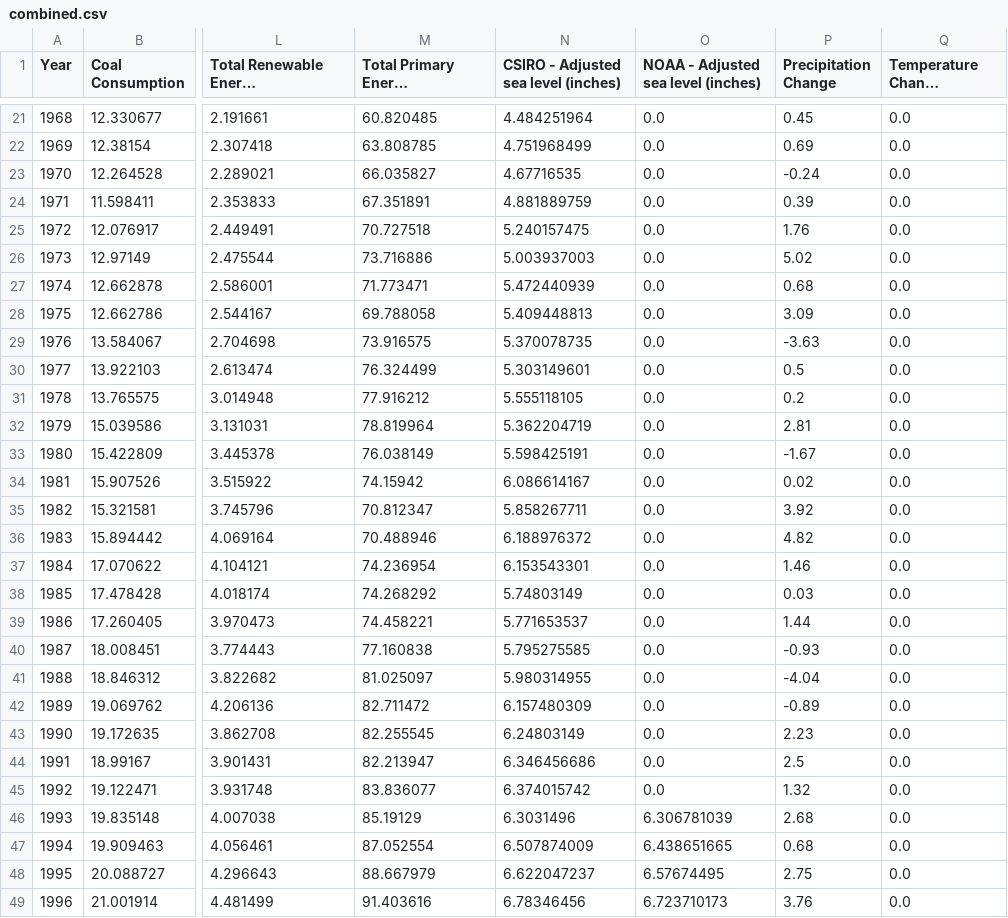
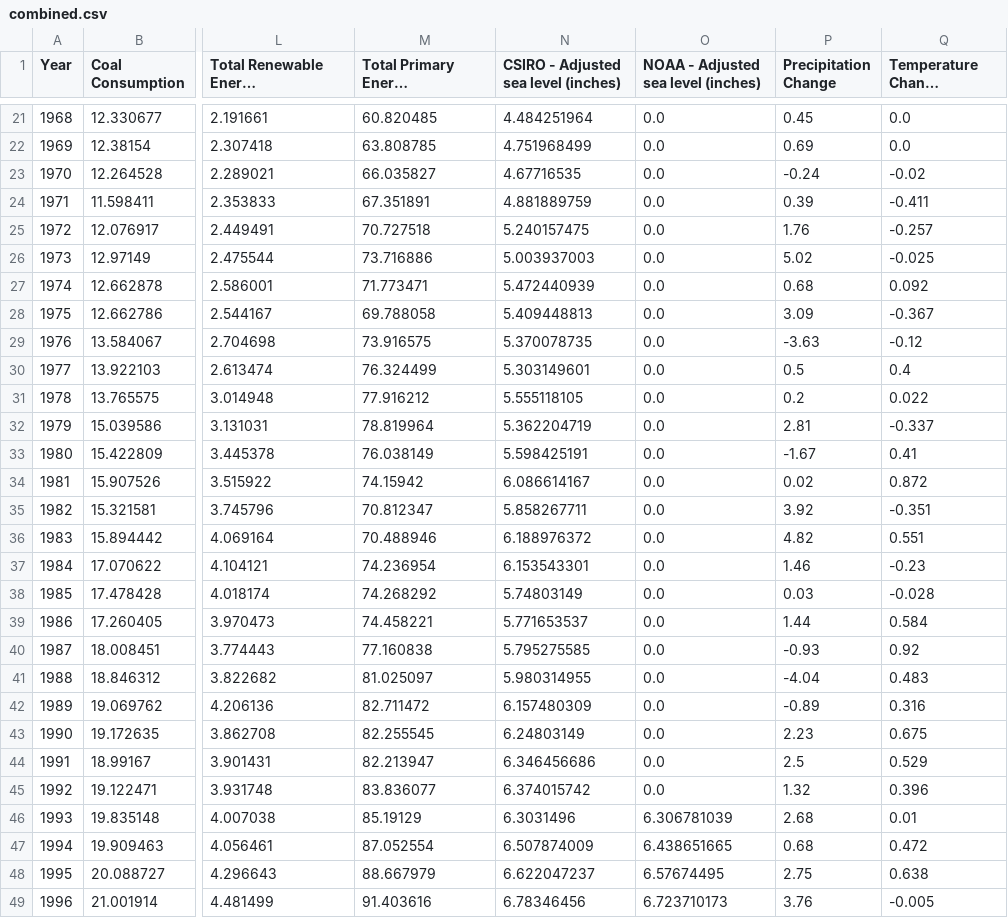
Before and after one commit to AmitaGarad/Machine-Learning-Climate-Change-vs-Energy-Consumption, a CSV file: Data Source/combined.csv, drawn as a sheet; only a part is shown, gaps mark what is left out; long unchanged cells end in …; the diff covers the shown part only; the diff names each change by its address in the sheet, - before the commit and + after, or states it on an @@ line.

Commit message:
updated temp csv and combined sea level columns

```diff
--- a/Data Source/combined.csv
+++ b/Data Source/combined.csv
-Q23 (Temperature Change (Celcius)): 0.0
+Q23 (Temperature Change (Celcius)): -0.02
-Q24 (Temperature Change (Celcius)): 0.0
+Q24 (Temperature Change (Celcius)): -0.411
-Q25 (Temperature Change (Celcius)): 0.0
+Q25 (Temperature Change (Celcius)): -0.257
-Q26 (Temperature Change (Celcius)): 0.0
+Q26 (Temperature Change (Celcius)): -0.025
-Q27 (Temperature Change (Celcius)): 0.0
+Q27 (Temperature Change (Celcius)): 0.092
-Q28 (Temperature Change (Celcius)): 0.0
+Q28 (Temperature Change (Celcius)): -0.367
-Q29 (Temperature Change (Celcius)): 0.0
+Q29 (Temperature Change (Celcius)): -0.12
-Q30 (Temperature Change (Celcius)): 0.0
+Q30 (Temperature Change (Celcius)): 0.4
-Q31 (Temperature Change (Celcius)): 0.0
+Q31 (Temperature Change (Celcius)): 0.022
-Q32 (Temperature Change (Celcius)): 0.0
+Q32 (Temperature Change (Celcius)): -0.337
-Q33 (Temperature Change (Celcius)): 0.0
+Q33 (Temperature Change (Celcius)): 0.41
-Q34 (Temperature Change (Celcius)): 0.0
+Q34 (Temperature Change (Celcius)): 0.872
-Q35 (Temperature Change (Celcius)): 0.0
+Q35 (Temperature Change (Celcius)): -0.351
-Q36 (Temperature Change (Celcius)): 0.0
+Q36 (Temperature Change (Celcius)): 0.551
-Q37 (Temperature Change (Celcius)): 0.0
+Q37 (Temperature Change (Celcius)): -0.23
-Q38 (Temperature Change (Celcius)): 0.0
+Q38 (Temperature Change (Celcius)): -0.028
-Q39 (Temperature Change (Celcius)): 0.0
+Q39 (Temperature Change (Celcius)): 0.584
-Q40 (Temperature Change (Celcius)): 0.0
+Q40 (Temperature Change (Celcius)): 0.92
-Q41 (Temperature Change (Celcius)): 0.0
+Q41 (Temperature Change (Celcius)): 0.483
-Q42 (Temperature Change (Celcius)): 0.0
+Q42 (Temperature Change (Celcius)): 0.316
-Q43 (Temperature Change (Celcius)): 0.0
+Q43 (Temperature Change (Celcius)): 0.675
-Q44 (Temperature Change (Celcius)): 0.0
+Q44 (Temperature Change (Celcius)): 0.529
-Q45 (Temperature Change (Celcius)): 0.0
+Q45 (Temperature Change (Celcius)): 0.396
-Q46 (Temperature Change (Celcius)): 0.0
+Q46 (Temperature Change (Celcius)): 0.01
-Q47 (Temperature Change (Celcius)): 0.0
+Q47 (Temperature Change (Celcius)): 0.472
-Q48 (Temperature Change (Celcius)): 0.0
+Q48 (Temperature Change (Celcius)): 0.638
-Q49 (Temperature Change (Celcius)): 0.0
+Q49 (Temperature Change (Celcius)): -0.005
```
Also changed, not shown: 3 edited cells elsewhere in this file, 2 other files.
